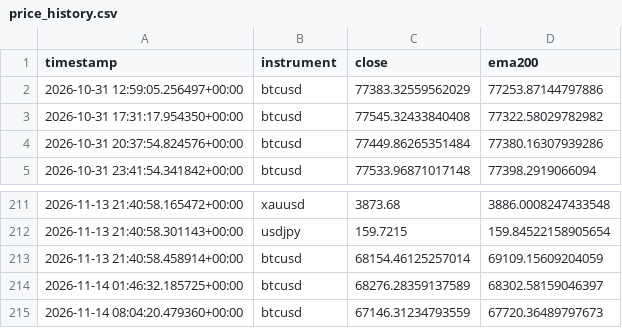
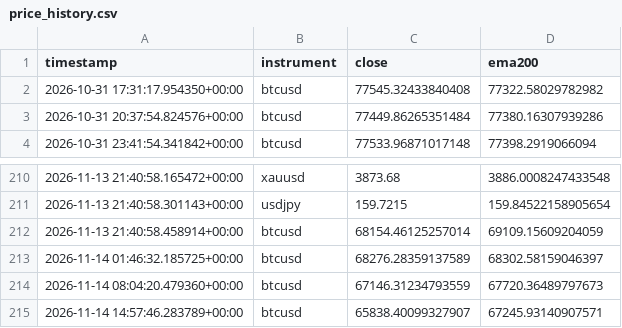
Before and after one commit to Jawa00007/ema-200-cross-alert, a CSV file: data/price_history.csv, drawn as a sheet; only a part is shown, gaps mark what is left out; removed rows and columns are numbered as before the commit, all else as after; the diff names each change by its address in the sheet, - before the commit and + after, or states it on an @@ line.

```diff
--- a/data/price_history.csv
+++ b/data/price_history.csv
-row 2: 2026-10-31 12:59:05.256497+00:00 | btcusd | 77383.32559562029 | 77253.87144797886
+row 215: 2026-11-14 14:57:46.283789+00:00 | btcusd | 65838.40099327907 | 67245.93140907571
```
Also changed, not shown: 1 other file.
